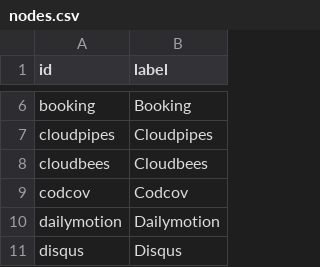
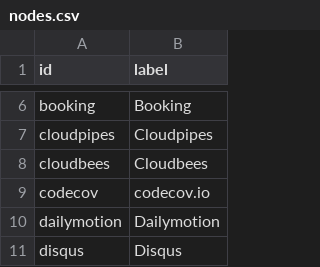
Before and after one commit to adriens/my-cloud-connections, a CSV file: nodes.csv, drawn as a sheet; only a part is shown, gaps mark what is left out.

```diff
--- a/nodes.csv
+++ b/nodes.csv
@@ -8,3 +8,3 @@ cloudpipes,Cloudpipes
 cloudbees,Cloudbees
-codcov,Codcov
+codecov,codecov.io
 dailymotion,Dailymotion
```
Also changed, not shown: edges.csv.
